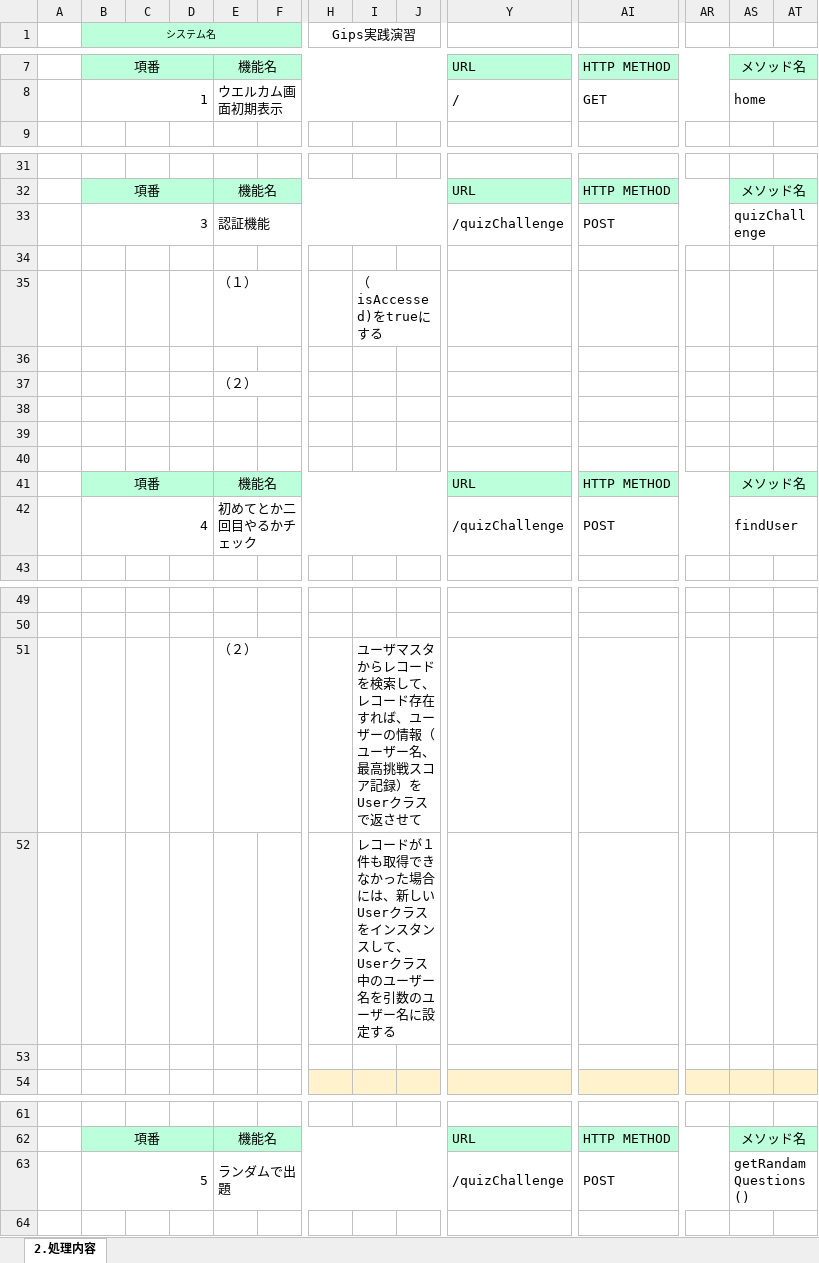
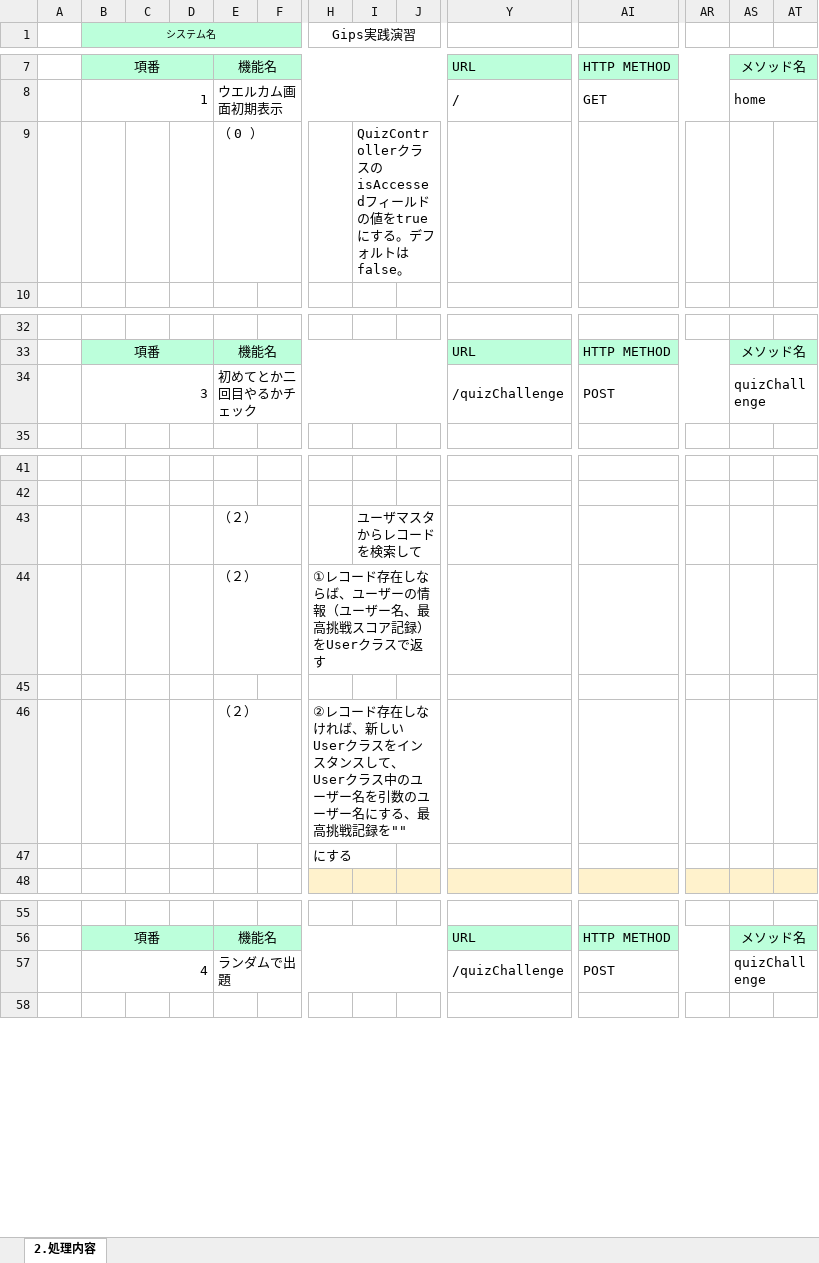
Before and after one commit to tkysn1028/prac, an Excel workbook: YSteam開発資料まとめ/設計書12日までに/products/内部設計書_2_1_ウエルカム画面＿よう.xlsx, sheet 2.処理内容, drawn as a sheet; only a part is shown, gaps mark what is left out; values as stored, in another font and other column widths than the file's, no borders; removed rows and columns are numbered as before the commit, all else as after; rows hold the shown columns only; the diff names each change by its address in the sheet, - before the commit and + after, or states it on an @@ line.

Commit message:
画面内部設計書修正した

```diff
--- a/YSteam開発資料まとめ/設計書12日までに/products/内部設計書_2_1_ウエルカム画面＿よう.xlsx (sheet 2.処理内容)
+++ b/YSteam開発資料まとめ/設計書12日までに/products/内部設計書_2_1_ウエルカム画面＿よう.xlsx (sheet 2.処理内容)
+row 9:  |  |  |  | （ 0 ） |  |  | QuizControllerクラスのisAccessedフィールドの値をtrueにする。デフォルトはfalse。
-E34: 認証機能
+E34: 初めてとか二回目やるかチェック
-row 34: (empty)
-row 35:  |  |  |  | （１） |  |  | （isAccessed)をtrueにする
-row 36: (empty)
-row 37:  |  |  |  | （２）
-row 38: (empty)
-row 39: (empty)
-row 40: (empty)
-row 41:  | 項番 |  |  | 機能名 |  |  |  |  | URL | HTTP METHOD |  | メソッド名
-row 42:  | 4 |  |  | 初めてとか二回目やるかチェック |  |  |  |  | /quizChallenge | POST |  | findUser
-I43: ユーザマスタからレコードを検索して、レコード存在すれば、ユーザーの情報（ユーザー名、最高挑戦スコア記録）をUserクラスで返させて
+I43: ユーザマスタからレコードを検索して
-row 52:  |  |  |  |  |  |  | レコードが１件も取得できなかった場合には、新しいUserクラスをインスタンスして、Userクラス中のユーザー名を引数のユーザー名に設定する
+row 44:  |  |  |  | （２） |  | ①レコード存在しならば、ユーザーの情報（ユーザー名、最高挑戦スコア記録）をUserクラスで返す
+row 46:  |  |  |  | （２） |  | ②レコード存在しなければ、新しいUserクラスをインスタンスして、Userクラス中のユーザー名を引数のユーザー名にする、最高挑戦記録を""
+row 47:  |  |  |  |  |  | にする
-B57 (システム名): 5
+B57 (システム名): 4
-AS57: getRandamQuestions()
+AS57: quizChallenge
```
